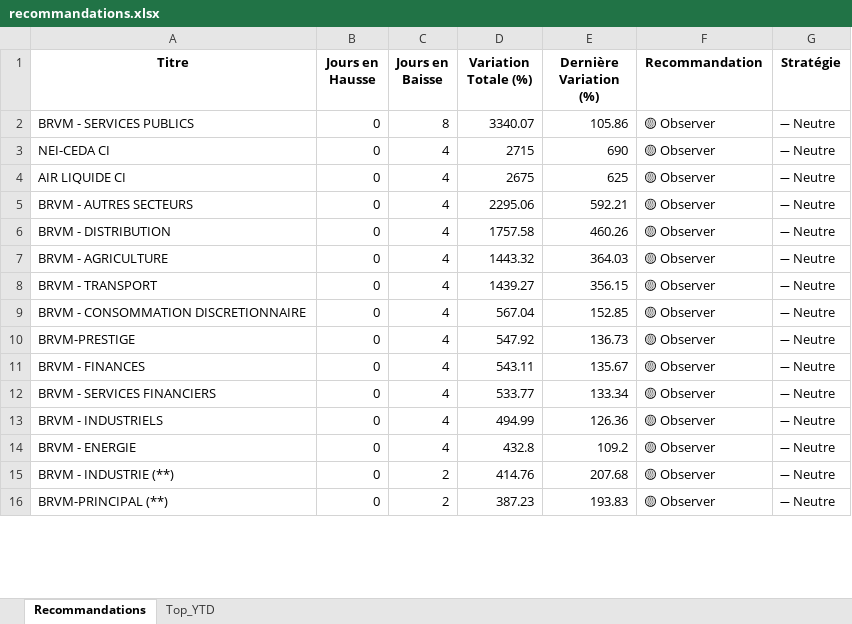
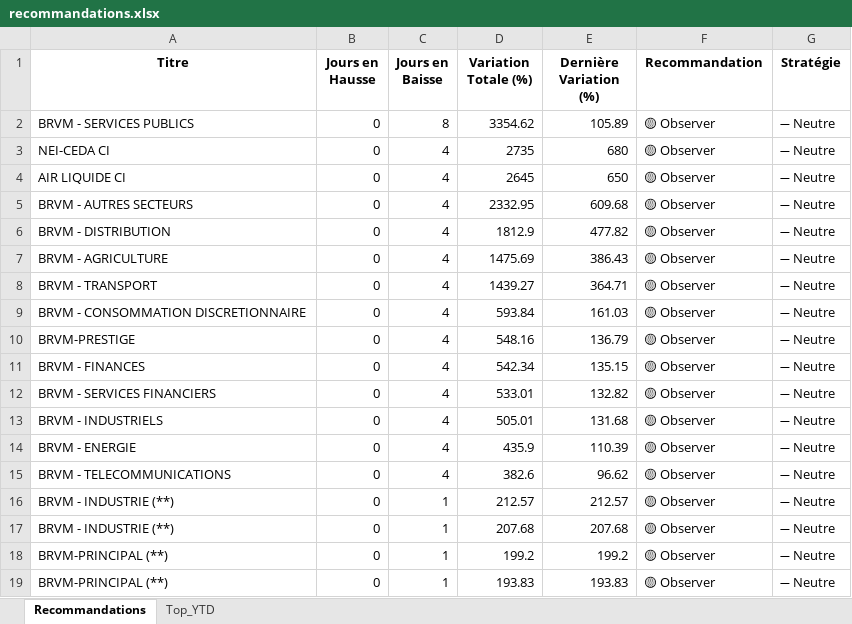
Before and after one commit to esmelobi/brvm-dashboard, an Excel workbook: data/recommandations.xlsx, sheet Recommandations, drawn as a sheet; only a part is shown; values as stored, in another font and other column widths than the file's, no borders; addresses are those after the commit; the diff covers the shown part only; the diff names each change by its address in the sheet, - before the commit and + after, or states it on an @@ line.

```diff
--- a/data/recommandations.xlsx (sheet Recommandations)
+++ b/data/recommandations.xlsx (sheet Recommandations)
-D2 (Variation Totale (%)): 3340.07
+D2 (Variation Totale (%)): 3354.62
-E2 (Dernière Variation (%)): 105.86
+E2 (Dernière Variation (%)): 105.89
-D3 (Variation Totale (%)): 2715
+D3 (Variation Totale (%)): 2735
-E3 (Dernière Variation (%)): 690
+E3 (Dernière Variation (%)): 680
-D4 (Variation Totale (%)): 2675
+D4 (Variation Totale (%)): 2645
-E4 (Dernière Variation (%)): 625
+E4 (Dernière Variation (%)): 650
-D5 (Variation Totale (%)): 2295.06
+D5 (Variation Totale (%)): 2332.95
-E5 (Dernière Variation (%)): 592.21
+E5 (Dernière Variation (%)): 609.68
-D6 (Variation Totale (%)): 1757.58
+D6 (Variation Totale (%)): 1812.9
-E6 (Dernière Variation (%)): 460.26
+E6 (Dernière Variation (%)): 477.82
-D7 (Variation Totale (%)): 1443.32
+D7 (Variation Totale (%)): 1475.69
-E7 (Dernière Variation (%)): 364.03
+E7 (Dernière Variation (%)): 386.43
-E8 (Dernière Variation (%)): 356.15
+E8 (Dernière Variation (%)): 364.71
-D9 (Variation Totale (%)): 567.04
+D9 (Variation Totale (%)): 593.84
-E9 (Dernière Variation (%)): 152.85
+E9 (Dernière Variation (%)): 161.03
-D10 (Variation Totale (%)): 547.92
+D10 (Variation Totale (%)): 548.16
-E10 (Dernière Variation (%)): 136.73
+E10 (Dernière Variation (%)): 136.79
-D11 (Variation Totale (%)): 543.11
+D11 (Variation Totale (%)): 542.34
-E11 (Dernière Variation (%)): 135.67
+E11 (Dernière Variation (%)): 135.15
-D12 (Variation Totale (%)): 533.77
+D12 (Variation Totale (%)): 533.01
-E12 (Dernière Variation (%)): 133.34
+E12 (Dernière Variation (%)): 132.82
-D13 (Variation Totale (%)): 494.99
+D13 (Variation Totale (%)): 505.01
-E13 (Dernière Variation (%)): 126.36
+E13 (Dernière Variation (%)): 131.68
-D14 (Variation Totale (%)): 432.8
+D14 (Variation Totale (%)): 435.9
-E14 (Dernière Variation (%)): 109.2
+E14 (Dernière Variation (%)): 110.39
+row 15: BRVM - TELECOMMUNICATIONS | 0 | 4 | 382.6 | 96.62 | 🟡 Observer | ➖ Neutre
+row 16: BRVM - INDUSTRIE (**) | 0 | 1 | 212.57 | 212.57 | 🟡 Observer | ➖ Neutre
-C17 (Jours en Baisse): 2
+C17 (Jours en Baisse): 1
-D17 (Variation Totale (%)): 414.76
+D17 (Variation Totale (%)): 207.68
+row 18: BRVM-PRINCIPAL (**) | 0 | 1 | 199.2 | 199.2 | 🟡 Observer | ➖ Neutre
-C19 (Jours en Baisse): 2
+C19 (Jours en Baisse): 1
-D19 (Variation Totale (%)): 387.23
+D19 (Variation Totale (%)): 193.83
```
Also changed, not shown: 6 added rows, 7 removed rows and 21 edited cells elsewhere in this sheet, sheet Top_YTD.
